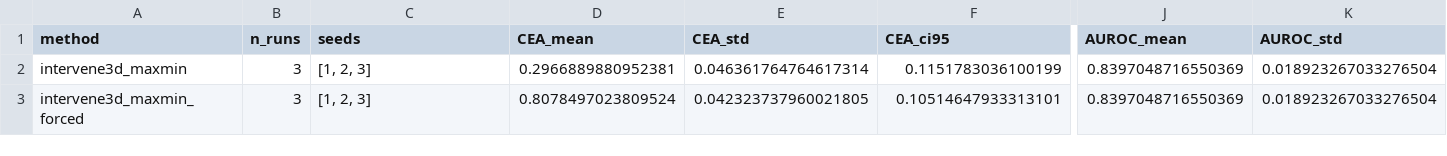
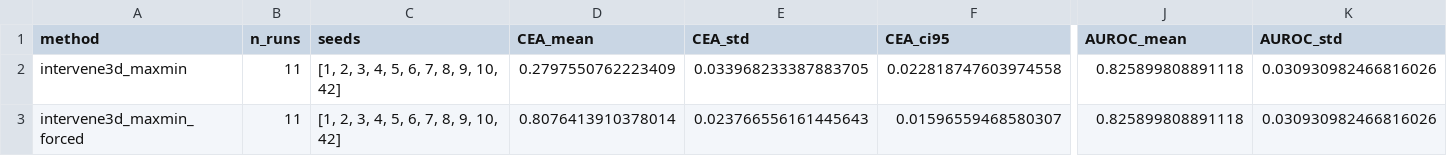
Before and after one commit to NotSaminnn/Computer-Vision-Research, a CSV file: results/phase2_benchmark_core/aggregate.csv, drawn as a sheet; only a part is shown, gaps mark what is left out; the diff covers the shown part only; the diff names each change by its address in the sheet, - before the commit and + after, or states it on an @@ line.

```diff
--- a/results/phase2_benchmark_core/aggregate.csv
+++ b/results/phase2_benchmark_core/aggregate.csv
-B2:B3 (n_runs): 3
+B2:B3 (n_runs): 11
-C2:C3 (seeds): [1, 2, 3]
+C2:C3 (seeds): [1, 2, 3, 4, 5, 6, 7, 8, 9, 10, 42]
-D2 (CEA_mean): 0.2966889880952381
+D2 (CEA_mean): 0.2797550762223409
-E2 (CEA_std): 0.046361764764617314
+E2 (CEA_std): 0.033968233387883705
-F2 (CEA_ci95): 0.1151783036100199
+F2 (CEA_ci95): 0.022818747603974558
-J2:J3 (AUROC_mean): 0.8397048716550369
+J2:J3 (AUROC_mean): 0.825899808891118
-K2:K3 (AUROC_std): 0.018923267033276504
+K2:K3 (AUROC_std): 0.030930982466816026
-D3 (CEA_mean): 0.8078497023809524
+D3 (CEA_mean): 0.8076413910378014
-E3 (CEA_std): 0.042323737960021805
+E3 (CEA_std): 0.023766556161445643
-F3 (CEA_ci95): 0.10514647933313101
+F3 (CEA_ci95): 0.01596559468580307
```
Also changed, not shown: 127 edited cells elsewhere in this file, results/phase1_action_noise/aggregate.csv, results/phase1_problem_existence/aggregate.csv, 55 other files.
